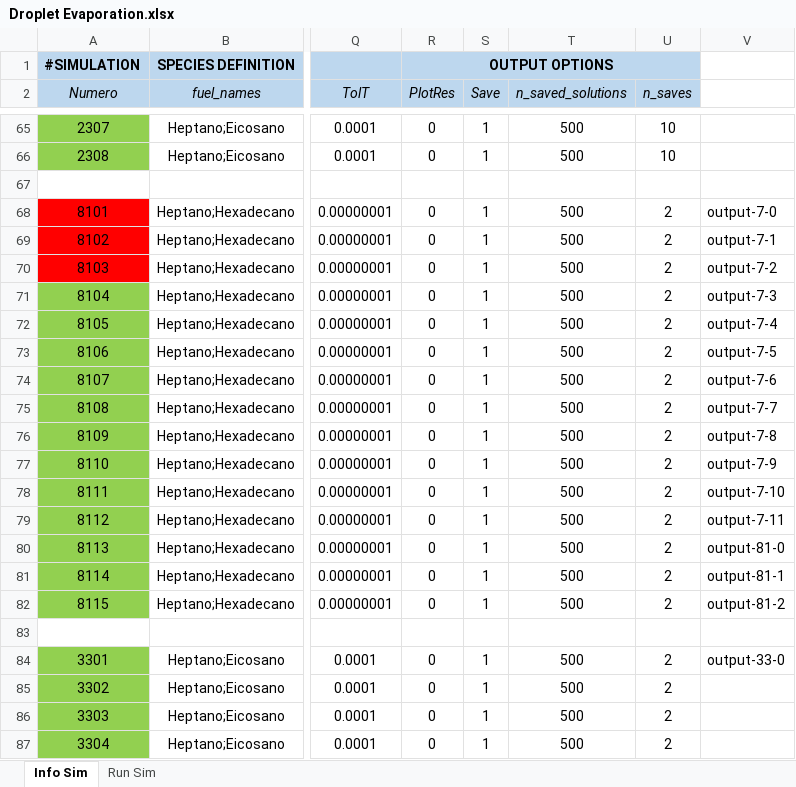
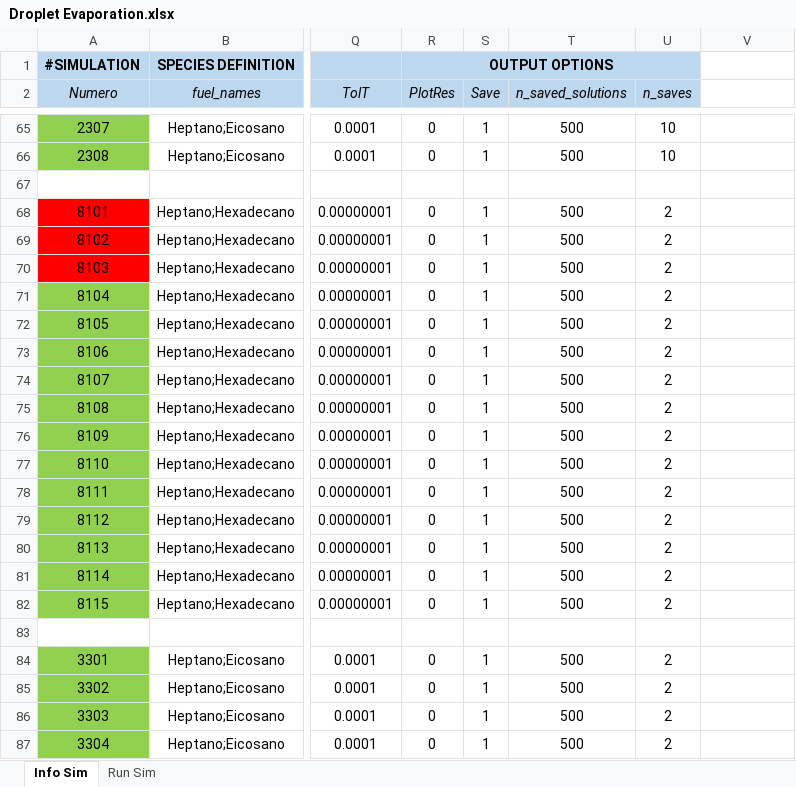
Before and after one commit to mancolric/DropletEvaporation, an Excel workbook: Droplet Evaporation.xlsx, sheet Info Sim, drawn as a sheet; only a part is shown, gaps mark what is left out; values as stored, in another font and other column widths than the file's, no borders; the diff covers the shown part only; the diff names each change by its address in the sheet, - before the commit and + after, or states it on an @@ line.

```diff
--- a/Droplet Evaporation.xlsx (sheet Info Sim)
+++ b/Droplet Evaporation.xlsx (sheet Info Sim)
-V68: output-7-0
+V68: (empty)
-V69: output-7-1
+V69: (empty)
-V70: output-7-2
+V70: (empty)
-V71: output-7-3
+V71: (empty)
-V72: output-7-4
+V72: (empty)
-V73: output-7-5
+V73: (empty)
-V74: output-7-6
+V74: (empty)
-V75: output-7-7
+V75: (empty)
-V76: output-7-8
+V76: (empty)
-V77: output-7-9
+V77: (empty)
-V78: output-7-10
+V78: (empty)
-V79: output-7-11
+V79: (empty)
-V80: output-81-0
+V80: (empty)
-V81: output-81-1
+V81: (empty)
-V82: output-81-2
+V82: (empty)
-V84: output-33-0
+V84: (empty)
```
Also changed, not shown: 20 edited cells and cell formats elsewhere in this sheet, sheet Run Sim.
